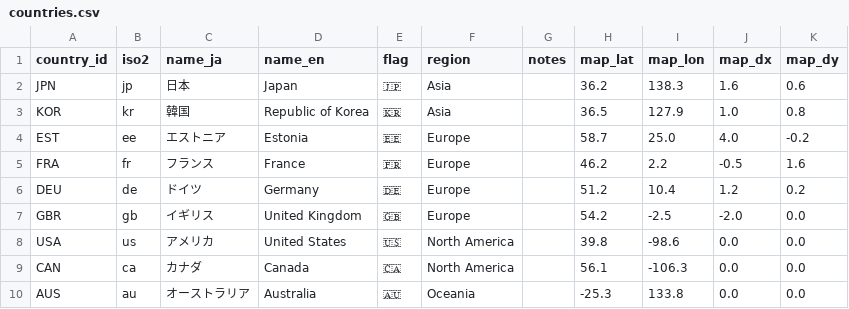
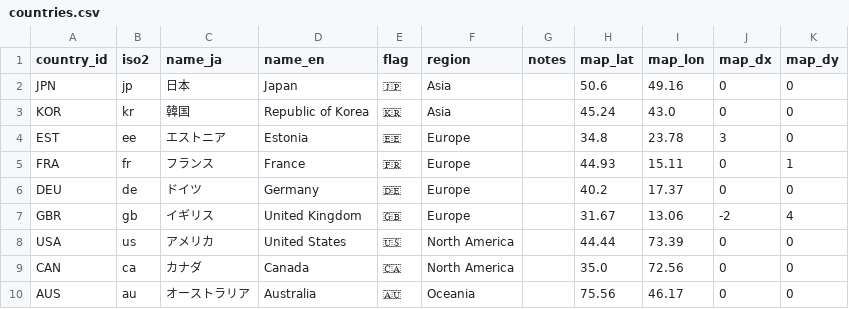
Before and after one commit to zz108101/digital-id-db, a CSV file: digital-id-db/data/old/countries.csv, drawn as a sheet; only a part is shown; the diff covers the shown part only.

```diff
--- a/digital-id-db/data/old/countries.csv
+++ b/digital-id-db/data/old/countries.csv
@@ -1,10 +1,10 @@
 country_id,iso2,name_ja,name_en,flag,region,notes,map_lat,map_lon,map_dx,map_dy
-JPN,jp,日本,Japan,🇯🇵,Asia,,36.2,138.3,1.6,0.6
-KOR,kr,韓国,Republic of Korea,🇰🇷,Asia,,36.5,127.9,1.0,0.8
-EST,ee,エストニア,Estonia,🇪🇪,Europe,,58.7,25.0,4.0,-0.2
-FRA,fr,フランス,France,🇫🇷,Europe,,46.2,2.2,-0.5,1.6
-DEU,de,ドイツ,Germany,🇩🇪,Europe,,51.2,10.4,1.2,0.2
-GBR,gb,イギリス,United Kingdom,🇬🇧,Europe,,54.2,-2.5,-2.0,0.0
-USA,us,アメリカ,United States,🇺🇸,North America,,39.8,-98.6,0.0,0.0
-CAN,ca,カナダ,Canada,🇨🇦,North America,,56.1,-106.3,0.0,0.0
-AUS,au,オーストラリア,Australia,🇦🇺,Oceania,,-25.3,133.8,0.0,0.0
+JPN,jp,日本,Japan,🇯🇵,Asia,,50.6,49.16,0,0
+KOR,kr,韓国,Republic of Korea,🇰🇷,Asia,,45.24,43.0,0,0
+EST,ee,エストニア,Estonia,🇪🇪,Europe,,34.8,23.78,3,0
+FRA,fr,フランス,France,🇫🇷,Europe,,44.93,15.11,0,1
+DEU,de,ドイツ,Germany,🇩🇪,Europe,,40.2,17.37,0,0
+GBR,gb,イギリス,United Kingdom,🇬🇧,Europe,,31.67,13.06,-2,4
+USA,us,アメリカ,United States,🇺🇸,North America,,44.44,73.39,0,0
+CAN,ca,カナダ,Canada,🇨🇦,North America,,35.0,72.56,0,0
+AUS,au,オーストラリア,Australia,🇦🇺,Oceania,,75.56,46.17,0,0
```
Also changed, not shown: 20 edited cells elsewhere in this file, digital-id-db/data/country_indicator.csv, digital-id-db/data/old/country_indicator.csv, 23 other files.
